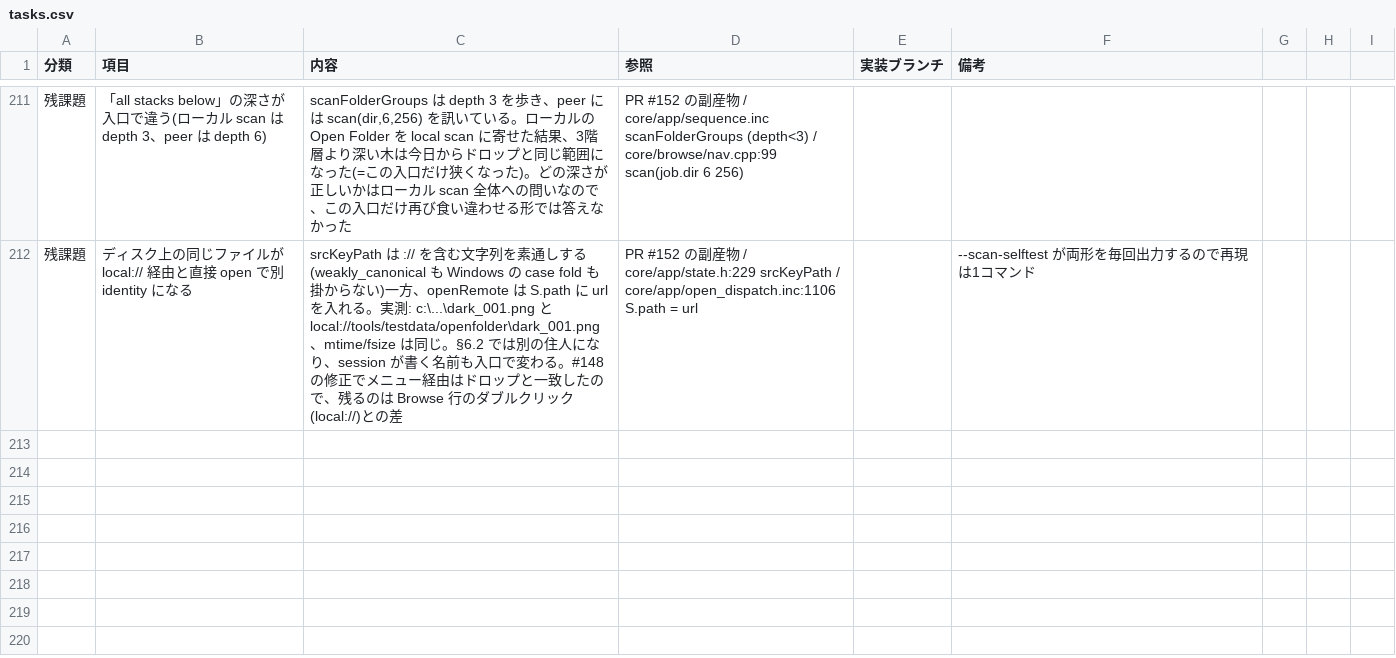
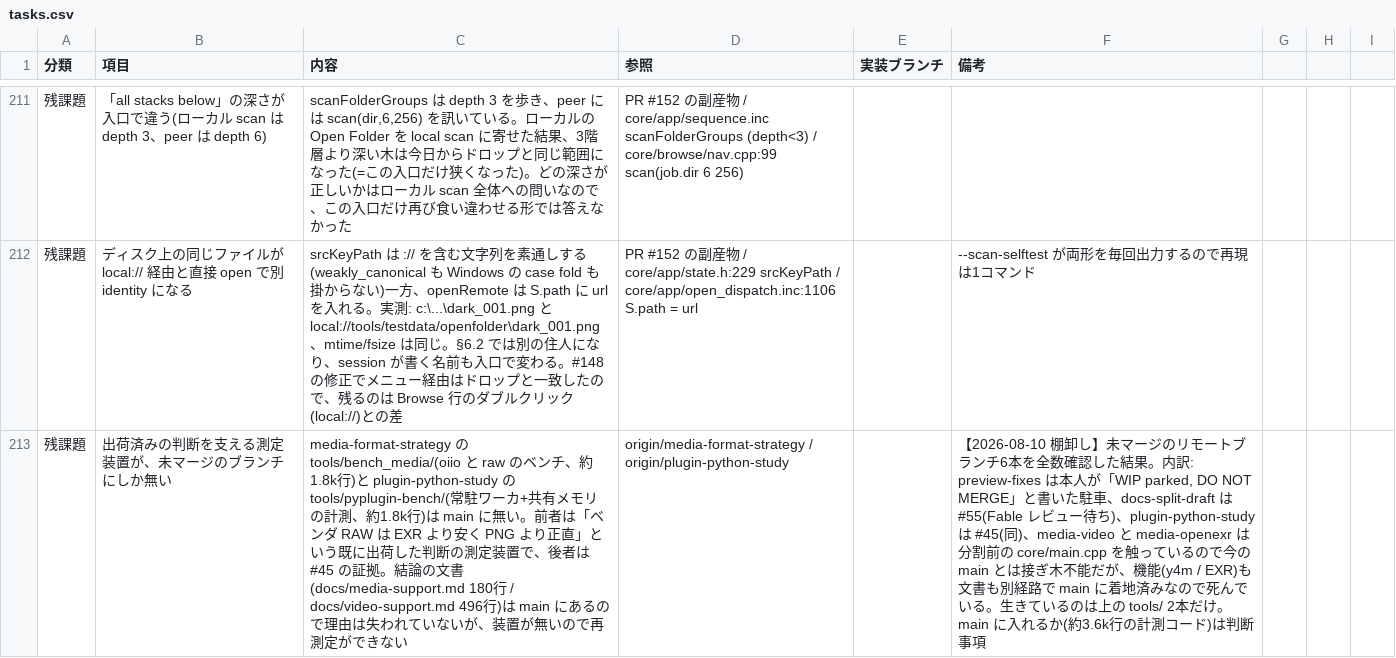
Before and after one commit to klimemam/viewer, a CSV file: docs/tasks.csv, drawn as a sheet; only a part is shown, gaps mark what is left out; the diff names each change by its address in the sheet, - before the commit and + after, or states it on an @@ line.

```diff
--- a/docs/tasks.csv
+++ b/docs/tasks.csv
+row 213: 残課題 | 出荷済みの判断を支える測定装置が、未マージのブランチにしか無い | media-format-strategy の tools/bench_media/(oiio と raw のベンチ、約1.8k行)と plugin-python-study の tools/pyplugin-bench/(常駐ワーカ+共有メモリの計測、約1.8k行)は main に無い。前者は「ベンダ RAW は EXR より安く PNG より正直」という既に出荷した判断の測定装置で、後者は #45 の証拠。結論の文書(docs/media-support.md 180行 / docs/video-support.md 496行)は main にあるので理由は失われていないが、装置が無いので再測定ができない | origin/media-format-strategy / origin/plugin-python-study |  | 【2026-08-10 棚卸し】未マージのリモートブランチ6本を全数確認した結果。内訳: preview-fixes は本人が「WIP parked, DO NOT MERGE」と書いた駐車、docs-split-draft は #55(Fable レビュー待ち)、plugin-python-study は #45(同)、media-video と media-openexr は分割前の core/main.cpp を触っているので今の main とは接ぎ木不能だが、機能(y4m / EXR)も文書も別経路で main に着地済みなので死んでいる。生きているのは上の tools/ 2本だけ。main に入れるか(約3.6k行の計測コード)は判断事項
```
